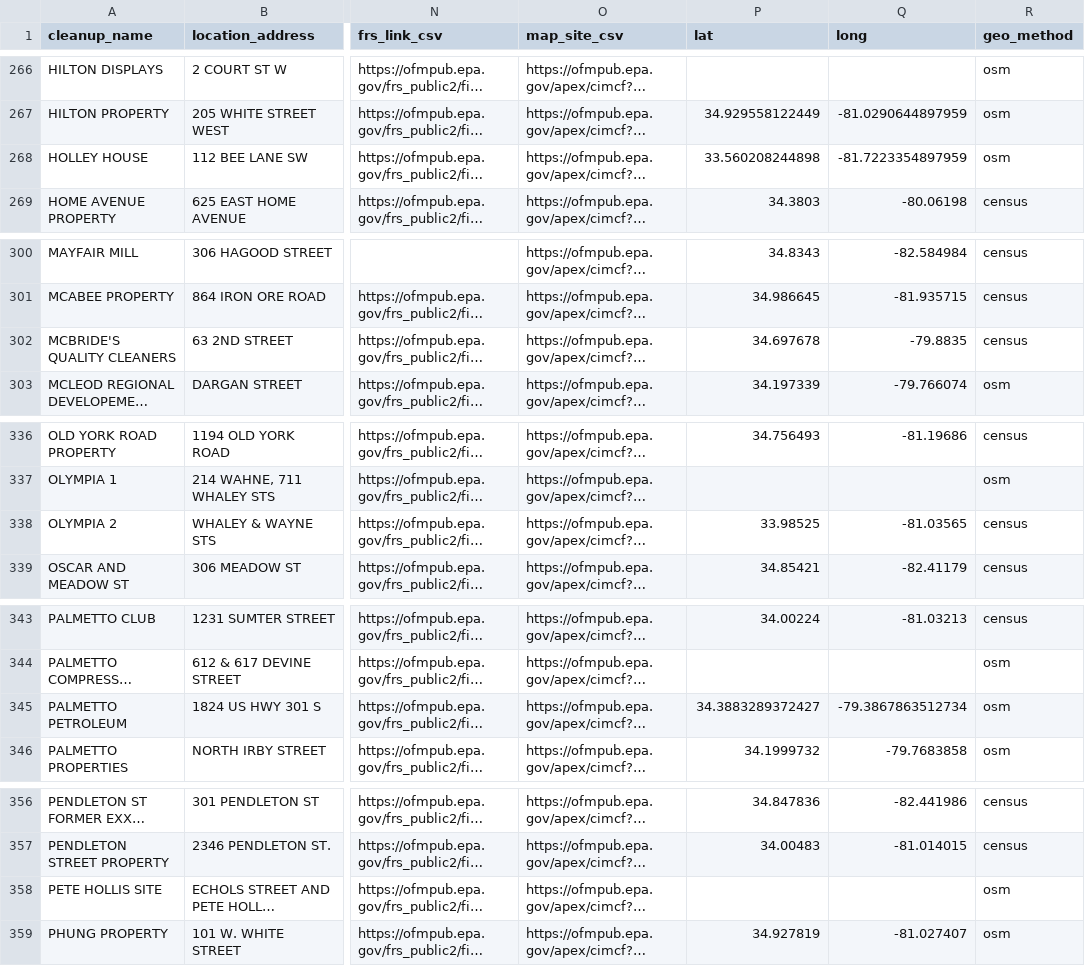
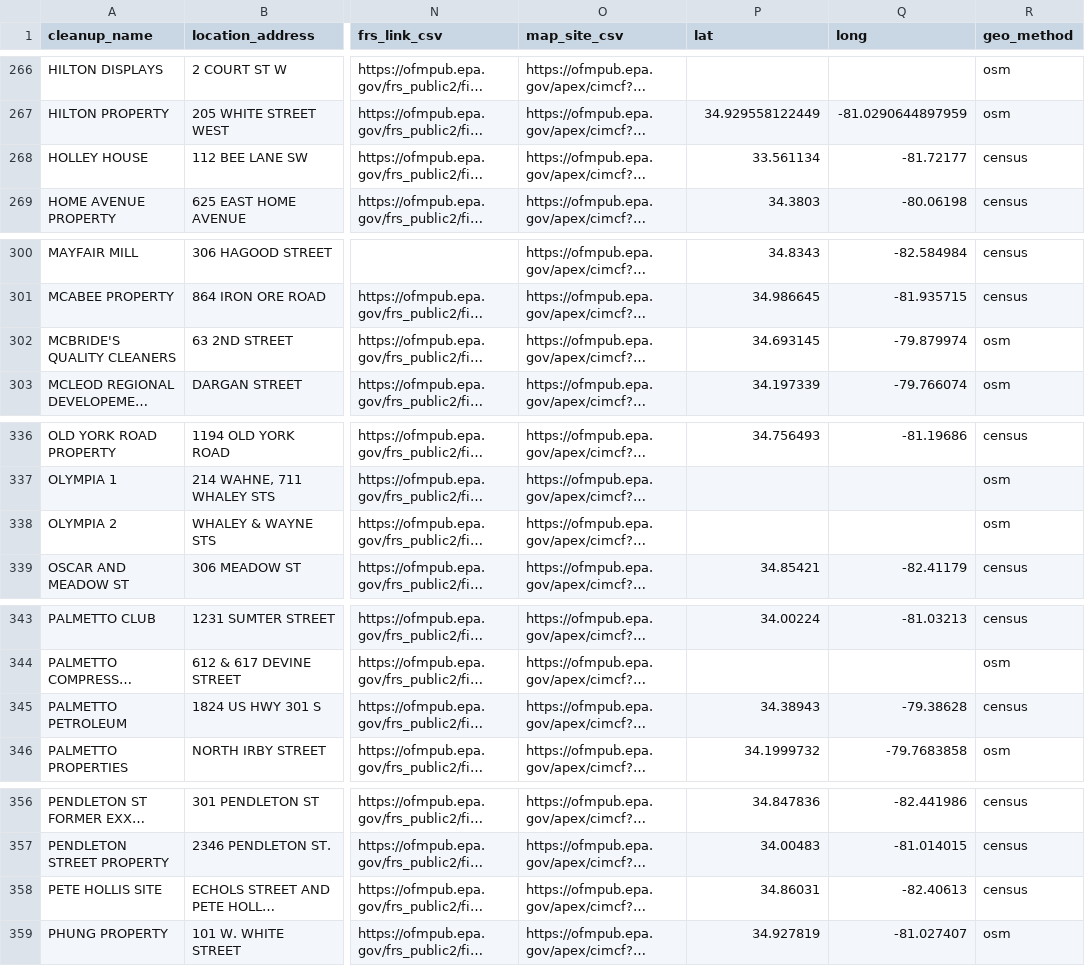
Before and after one commit to tamilyn/dhomer, a CSV file: data-raw/brownfields_primary_processed.csv, drawn as a sheet; only a part is shown, gaps mark what is left out; long unchanged cells end in …; the diff covers the shown part only; the diff names each change by its address in the sheet, - before the commit and + after, or states it on an @@ line.

```diff
--- a/data-raw/brownfields_primary_processed.csv
+++ b/data-raw/brownfields_primary_processed.csv
-P268 (lat): 33.560208244898
+P268 (lat): 33.561134
-Q268 (long): -81.7223354897959
+Q268 (long): -81.72177
-R268 (geo_method): osm
+R268 (geo_method): census
-P302 (lat): 34.697678
+P302 (lat): 34.693145
-Q302 (long): -79.8835
+Q302 (long): -79.879974
-R302 (geo_method): census
+R302 (geo_method): osm
-P338 (lat): 33.98525
+P338 (lat): (empty)
-Q338 (long): -81.03565
+Q338 (long): (empty)
-R338 (geo_method): census
+R338 (geo_method): osm
-P345 (lat): 34.3883289372427
+P345 (lat): 34.38943
-Q345 (long): -79.3867863512734
+Q345 (long): -79.38628
-R345 (geo_method): osm
+R345 (geo_method): census
-P358 (lat): (empty)
+P358 (lat): 34.86031
-Q358 (long): (empty)
+Q358 (long): -82.40613
-R358 (geo_method): osm
+R358 (geo_method): census
```
Also changed, not shown: 60 edited cells elsewhere in this file, data-raw/brownfields.csv, data-raw/markets_primary_processed.csv, 7 other files.
